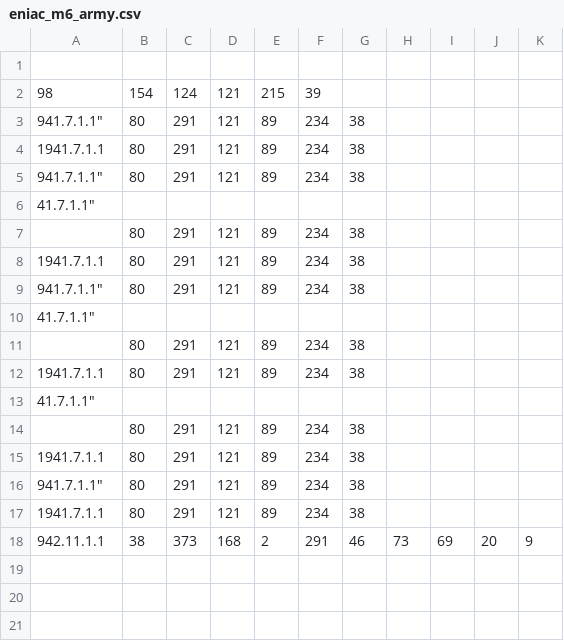
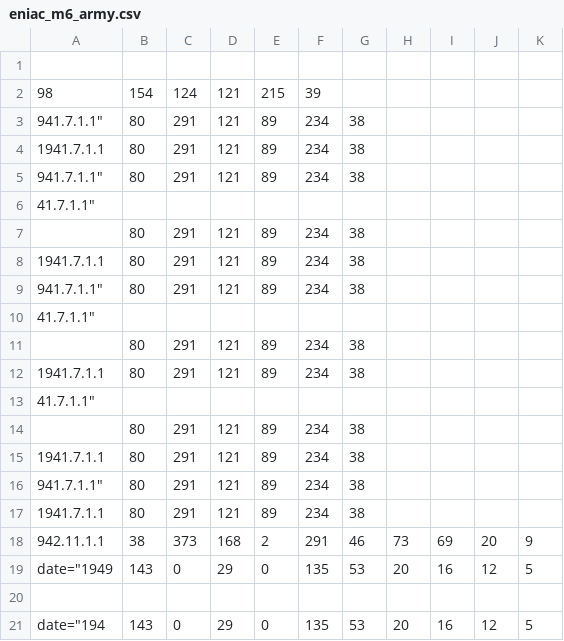
Before and after one commit to Shimadzusan/PacificAction, a CSV file: eniac_m6_army.csv, drawn as a sheet.

```diff
--- a/eniac_m6_army.csv
+++ b/eniac_m6_army.csv
@@ -18 +18,4 @@
 942.11.1.1;38;373;168;2;291;46;73;69;20;9;
+date="1949;143;0;29;0;135;53;20;16;12;5;
+
+date="194;143;0;29;0;135;53;20;16;12;5;
```
Also changed, not shown: edvac_m1.csv, eniac_m5.csv, 17 other files.
